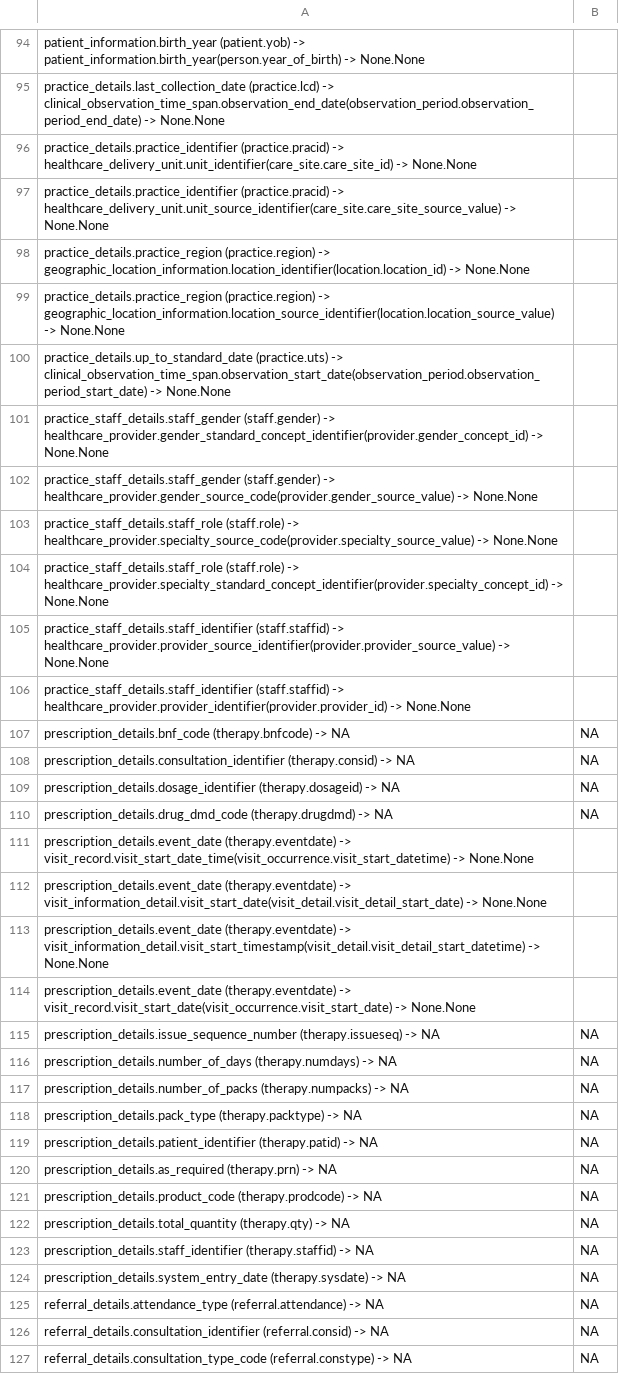
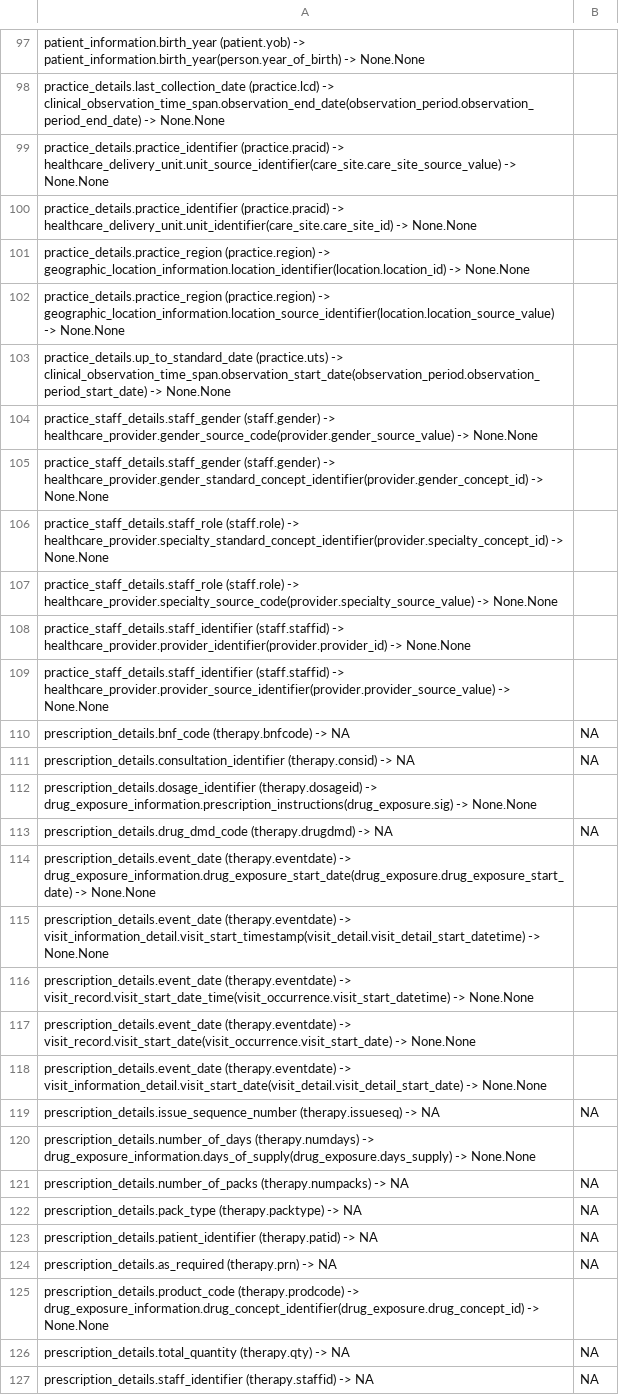
Before and after one commit to knowledge-fusion/LLMatch, a CSV file: dataset/ground_truth_files/cprd_gold-omop-gpt-4o.csv, drawn as a sheet; only a part is shown, gaps mark what is left out; the shorter side is filled out with more unchanged rows; the diff covers the shown part only.

```diff
--- a/dataset/ground_truth_files/cprd_gold-omop-gpt-4o.csv
+++ b/dataset/ground_truth_files/cprd_gold-omop-gpt-4o.csv
@@ -95,4 +98,4 @@ patient_information.birth_year (patient.yob) -> patient_information.birth_year(p
 practice_details.last_collection_date (practice.lcd) -> clinical_observation_time_span.observation_end_date(observation_period.observation_period_end_date) -> None.None
+practice_details.practice_identifier (practice.pracid) -> healthcare_delivery_unit.unit_source_identifier(care_site.care_site_source_value) -> None.None
 practice_details.practice_identifier (practice.pracid) -> healthcare_delivery_unit.unit_identifier(care_site.care_site_id) -> None.None
-practice_details.practice_identifier (practice.pracid) -> healthcare_delivery_unit.unit_source_identifier(care_site.care_site_source_value) -> None.None
 practice_details.practice_region (practice.region) -> geographic_location_information.location_identifier(location.location_id) -> None.None
@@ -100,18 +103,19 @@ practice_details.practice_region (practice.region) -> geographic_location_inform
 practice_details.up_to_standard_date (practice.uts) -> clinical_observation_time_span.observation_start_date(observation_period.observation_period_start_date) -> None.None
+practice_staff_details.staff_gender (staff.gender) -> healthcare_provider.gender_source_code(provider.gender_source_value) -> None.None
 practice_staff_details.staff_gender (staff.gender) -> healthcare_provider.gender_standard_concept_identifier(provider.gender_concept_id) -> None.None
-practice_staff_details.staff_gender (staff.gender) -> healthcare_provider.gender_source_code(provider.gender_source_value) -> None.None
+practice_staff_details.staff_role (staff.role) -> healthcare_provider.specialty_standard_concept_identifier(provider.specialty_concept_id) -> None.None
 practice_staff_details.staff_role (staff.role) -> healthcare_provider.specialty_source_code(provider.specialty_source_value) -> None.None
-practice_staff_details.staff_role (staff.role) -> healthcare_provider.specialty_standard_concept_identifier(provider.specialty_concept_id) -> None.None
+practice_staff_details.staff_identifier (staff.staffid) -> healthcare_provider.provider_identifier(provider.provider_id) -> None.None
 practice_staff_details.staff_identifier (staff.staffid) -> healthcare_provider.provider_source_identifier(provider.provider_source_value) -> None.None
-practice_staff_details.staff_identifier (staff.staffid) -> healthcare_provider.provider_identifier(provider.provider_id) -> None.None
 prescription_details.bnf_code (therapy.bnfcode) -> NA,NA
 prescription_details.consultation_identifier (therapy.consid) -> NA,NA
-prescription_details.dosage_identifier (therapy.dosageid) -> NA,NA
+prescription_details.dosage_identifier (therapy.dosageid) -> drug_exposure_information.prescription_instructions(drug_exposure.sig) -> None.None
 prescription_details.drug_dmd_code (therapy.drugdmd) -> NA,NA
+prescription_details.event_date (therapy.eventdate) -> drug_exposure_information.drug_exposure_start_date(drug_exposure.drug_exposure_start_date) -> None.None
+prescription_details.event_date (therapy.eventdate) -> visit_information_detail.visit_start_timestamp(visit_detail.visit_detail_start_datetime) -> None.None
 prescription_details.event_date (therapy.eventdate) -> visit_record.visit_start_date_time(visit_occurrence.visit_start_datetime) -> None.None
+prescription_details.event_date (therapy.eventdate) -> visit_record.visit_start_date(visit_occurrence.visit_start_date) -> None.None
 prescription_details.event_date (therapy.eventdate) -> visit_information_detail.visit_start_date(visit_detail.visit_detail_start_date) -> None.None
-prescription_details.event_date (therapy.eventdate) -> visit_information_detail.visit_start_timestamp(visit_detail.visit_detail_start_datetime) -> None.None
-prescription_details.event_date (therapy.eventdate) -> visit_record.visit_start_date(visit_occurrence.visit_start_date) -> None.None
 prescription_details.issue_sequence_number (therapy.issueseq) -> NA,NA
-prescription_details.number_of_days (therapy.numdays) -> NA,NA
+prescription_details.number_of_days (therapy.numdays) -> drug_exposure_information.days_of_supply(drug_exposure.days_supply) -> None.None
 prescription_details.number_of_packs (therapy.numpacks) -> NA,NA
@@ -120,3 +124,3 @@ prescription_details.patient_identifier (therapy.patid) -> NA,NA
 prescription_details.as_required (therapy.prn) -> NA,NA
-prescription_details.product_code (therapy.prodcode) -> NA,NA
+prescription_details.product_code (therapy.prodcode) -> drug_exposure_information.drug_concept_identifier(drug_exposure.drug_concept_id) -> None.None
 prescription_details.total_quantity (therapy.qty) -> NA,NA
```
Also changed, not shown: 3 added rows, 6 moved rows and 2 edited cells elsewhere in this file, dataset/ground_truth_files/CPRD_AURUM-OMOP-ground_truth.csv, dataset/ground_truth_files/cprd_aurum-omop-gpt-3.5-turbo.csv, 10 other files.
